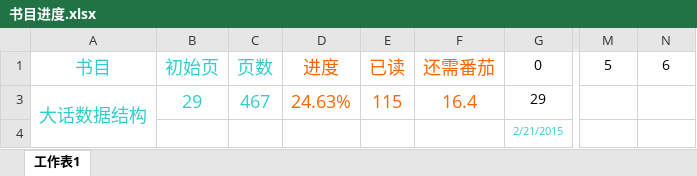
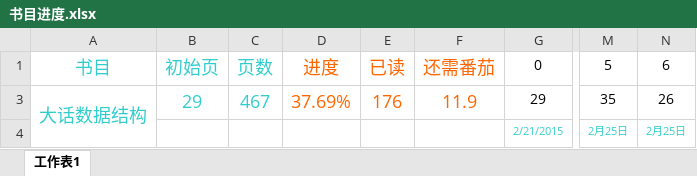
Before and after one commit to xiaoyur347/BookinProgress, an Excel workbook: 书目进度.xlsx, sheet 工作表1, drawn as a sheet; only a part is shown, gaps mark what is left out; values as stored, in another font and other column widths than the file's, no borders; the diff names each change by its address in the sheet, - before the commit and + after, or states it on an @@ line.

Commit message:
* * [progress]update progress of 《大话数据结构》 读完字符串，但是KMP看得不太懂

```diff
--- a/书目进度.xlsx (sheet 工作表1)
+++ b/书目进度.xlsx (sheet 工作表1)
-D3: 24.63%
+D3: 37.69%
-E3: 115
+E3: 176
-F3: 16.4
+F3: 11.9
-M3: (empty)
+M3: 35
-N3: (empty)
+N3: 26
-M4: (empty)
+M4: 2月25日
-N4: (empty)
+N4: 2月25日
```
